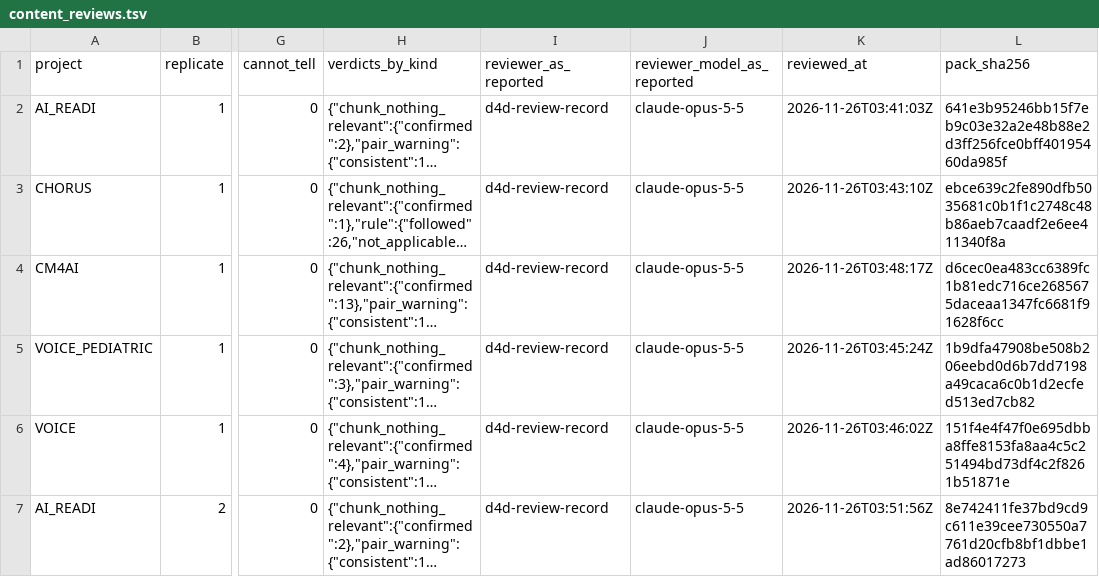
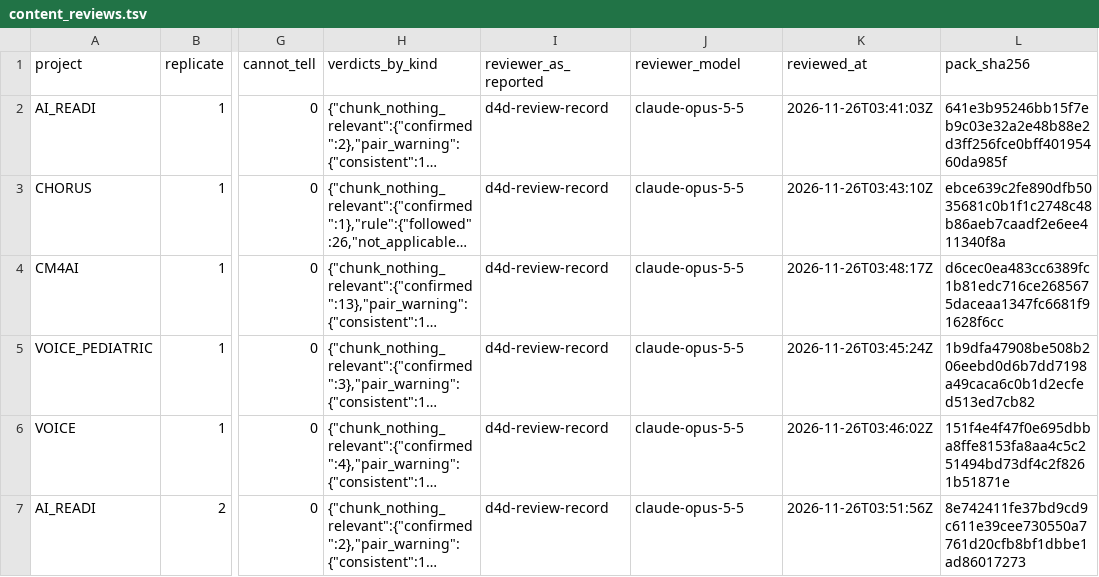
Before and after one commit to bridge2ai/data-sheets-schema, a TSV file: notes/release_series_2026-11-25/content_reviews.tsv, drawn as a sheet; only a part is shown, gaps mark what is left out; long unchanged cells end in …; the diff names each change by its address in the sheet, - before the commit and + after, or states it on an @@ line.

```diff
--- a/notes/release_series_2026-11-25/content_reviews.tsv
+++ b/notes/release_series_2026-11-25/content_reviews.tsv
-J1: reviewer_model_as_reported
+J1: reviewer_model
```
Also changed, not shown: 5 other files.
